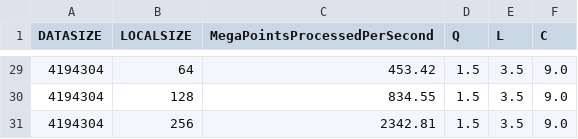
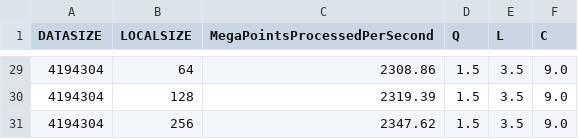
Before and after one commit to rachelx000/CS575ProjectArchive, a CSV file: Project6/result.csv, drawn as a sheet; only a part is shown, gaps mark what is left out; the diff covers the shown part only.

Commit message:
Update Project #6 with second trial on DGX

```diff
--- a/Project6/result.csv
+++ b/Project6/result.csv
@@ -29,3 +29,3 @@ DATASIZE,LOCALSIZE,MegaPointsProcessedPerSecond,Q,L,C
- 4194304 ,     64 ,     453.42 ,     1.5 ,     3.5 ,     9.0
- 4194304 ,    128 ,     834.55 ,     1.5 ,     3.5 ,     9.0
- 4194304 ,    256 ,    2342.81 ,     1.5 ,     3.5 ,     9.0
+ 4194304 ,     64 ,    2308.86 ,     1.5 ,     3.5 ,     9.0
+ 4194304 ,    128 ,    2319.39 ,     1.5 ,     3.5 ,     9.0
+ 4194304 ,    256 ,    2347.62 ,     1.5 ,     3.5 ,     9.0
```
Also changed, not shown: 27 edited cells elsewhere in this file, 1 other file.
